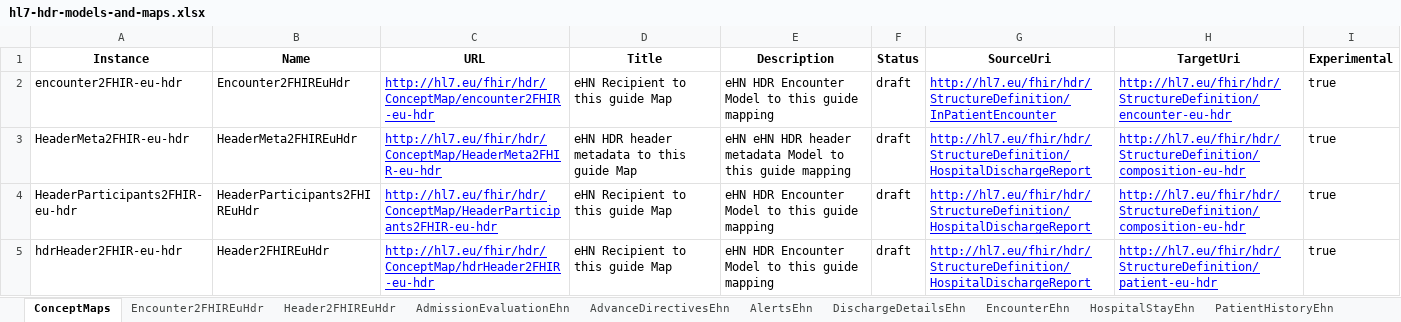
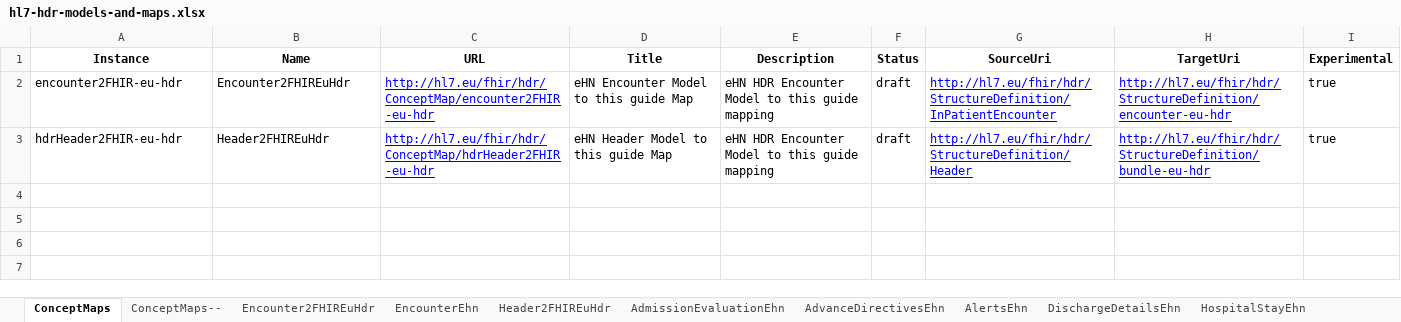
Before and after one commit to hl7-eu/hdr, an Excel workbook: models-src/hl7-hdr-models-and-maps.xlsx, sheet ConceptMaps, drawn as a sheet; values as stored, in another font and other column widths than the file's, no borders; removed rows and columns are numbered as before the commit, all else as after; the diff names each change by its address in the sheet, - before the commit and + after, or states it on an @@ line.

Commit message:
refined concept map for Encounter

```diff
--- a/models-src/hl7-hdr-models-and-maps.xlsx (sheet ConceptMaps)
+++ b/models-src/hl7-hdr-models-and-maps.xlsx (sheet ConceptMaps)
+sheet tab: ConceptMaps--
@@ sheet tab order changed: ConceptMaps | ConceptMaps-- | Encounter2FHIREuHdr | EncounterEhn | Header2FHIREuHdr | AdmissionEvaluationEhn | AdvanceDirectivesEhn | AlertsEhn | DischargeDetailsEhn | HospitalStayEhn @@
-D2 (Title): eHN Recipient to this guide Map
+D2 (Title): eHN Encounter Model to this guide Map
-row 3: HeaderMeta2FHIR-eu-hdr | HeaderMeta2FHIREuHdr | http://hl7.eu/fhir/hdr/ConceptMap/HeaderMeta2FHIR-eu-hdr | eHN HDR header metadata to this guide Map | eHN eHN HDR header metadata Model to this guide mapping | draft | http://hl7.eu/fhir/hdr/StructureDefinition/HospitalDischargeReport | http://hl7.eu/fhir/hdr/StructureDefinition/composition-eu-hdr | true
-row 4: HeaderParticipants2FHIR-eu-hdr | HeaderParticipants2FHIREuHdr | http://hl7.eu/fhir/hdr/ConceptMap/HeaderParticipants2FHIR-eu-hdr | eHN Recipient to this guide Map | eHN HDR Encounter Model to this guide mapping | draft | http://hl7.eu/fhir/hdr/StructureDefinition/HospitalDischargeReport | http://hl7.eu/fhir/hdr/StructureDefinition/composition-eu-hdr | true
-D3 (Title): eHN Recipient to this guide Map
+D3 (Title): eHN Header Model to this guide Map
-G3 (SourceUri): http://hl7.eu/fhir/hdr/StructureDefinition/HospitalDischargeReport
+G3 (SourceUri): http://hl7.eu/fhir/hdr/StructureDefinition/Header
-H3 (TargetUri): http://hl7.eu/fhir/hdr/StructureDefinition/patient-eu-hdr
+H3 (TargetUri): http://hl7.eu/fhir/hdr/StructureDefinition/bundle-eu-hdr
```
Also changed, not shown: sheet Encounter2FHIREuHdr, sheet HospitalDischargeReportEhn, sheet LogicalModels, formulas that keep their value, 22 other files.
